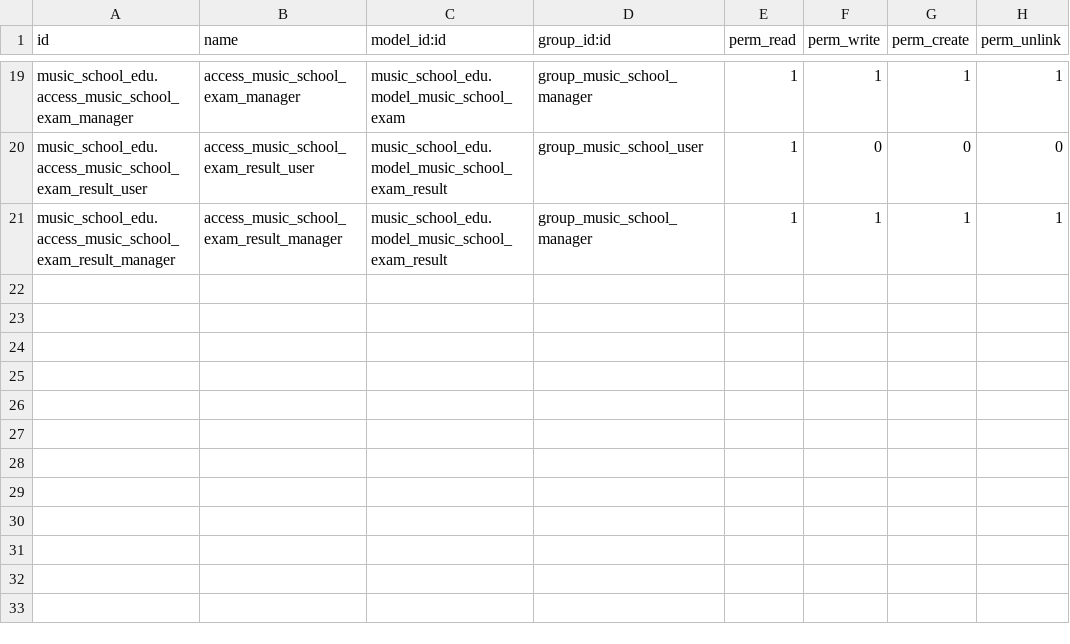
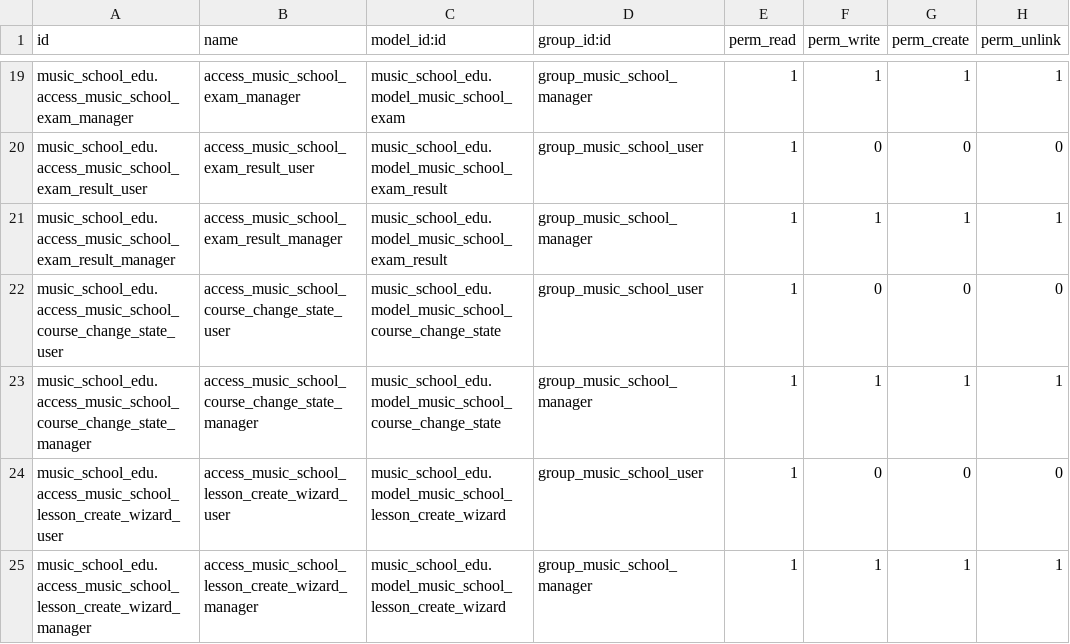
Before and after one commit to nachoserra-domatix/cursoaeodoo2025, a CSV file: music_school_edu/security/ir.model.access.csv, drawn as a sheet; only a part is shown, gaps mark what is left out.

Commit message:
[task9][task10]add reports, wizards

```diff
--- a/music_school_edu/security/ir.model.access.csv
+++ b/music_school_edu/security/ir.model.access.csv
@@ -21 +21,5 @@ music_school_edu.access_music_school_exam_result_user,access_music_school_exam_r
 music_school_edu.access_music_school_exam_result_manager,access_music_school_exam_result_manager,music_school_edu.model_music_school_exam_result,group_music_school_manager,1,1,1,1
+music_school_edu.access_music_school_course_change_state_user,access_music_school_course_change_state_user,music_school_edu.model_music_school_course_change_state,group_music_school_user,1,0,0,0
+music_school_edu.access_music_school_course_change_state_manager,access_music_school_course_change_state_manager,music_school_edu.model_music_school_course_change_state,group_music_school_manager,1,1,1,1
+music_school_edu.access_music_school_lesson_create_wizard_user,access_music_school_lesson_create_wizard_user,music_school_edu.model_music_school_lesson_create_wizard,group_music_school_user,1,0,0,0
+music_school_edu.access_music_school_lesson_create_wizard_manager,access_music_school_lesson_create_wizard_manager,music_school_edu.model_music_school_lesson_create_wizard,group_music_school_manager,1,1,1,1
```
Also changed, not shown: 20 other files.
